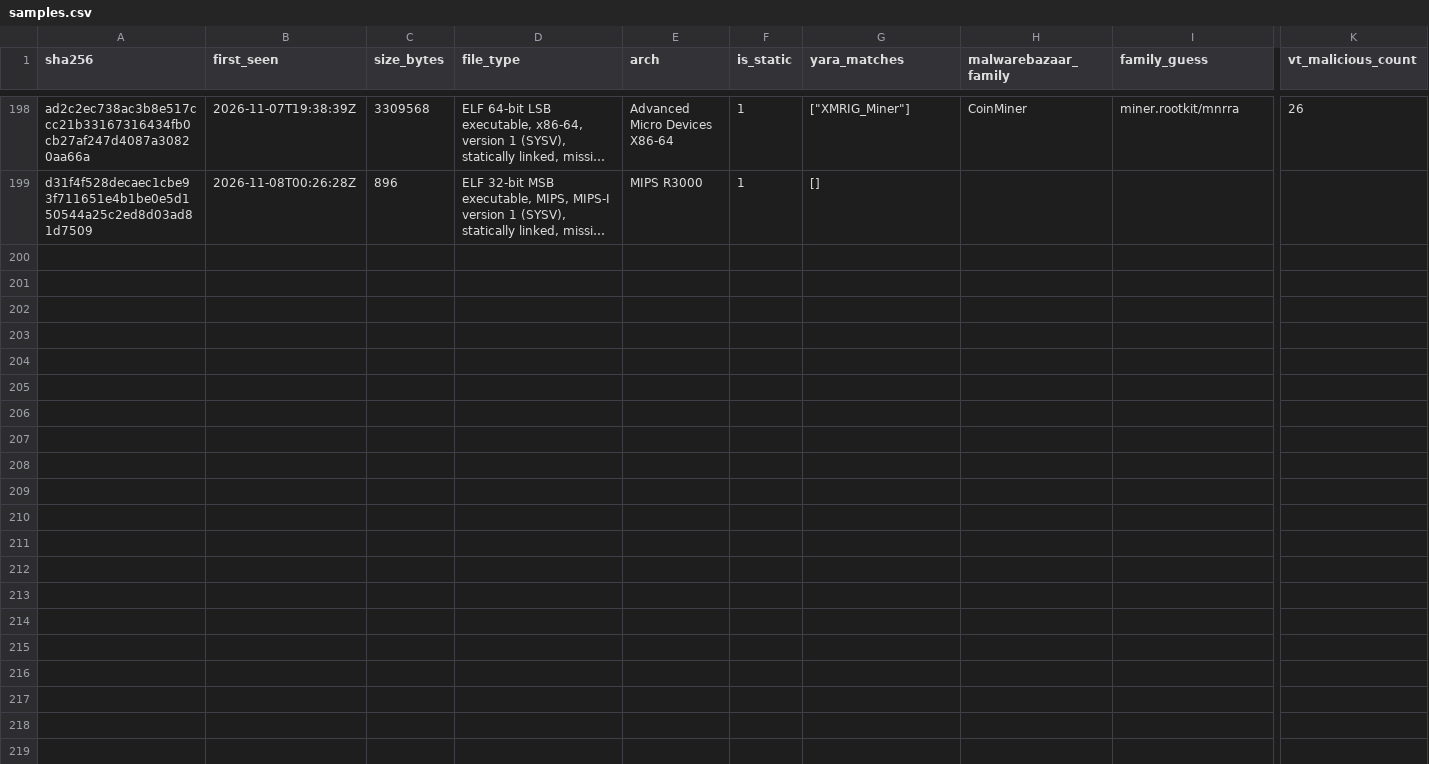
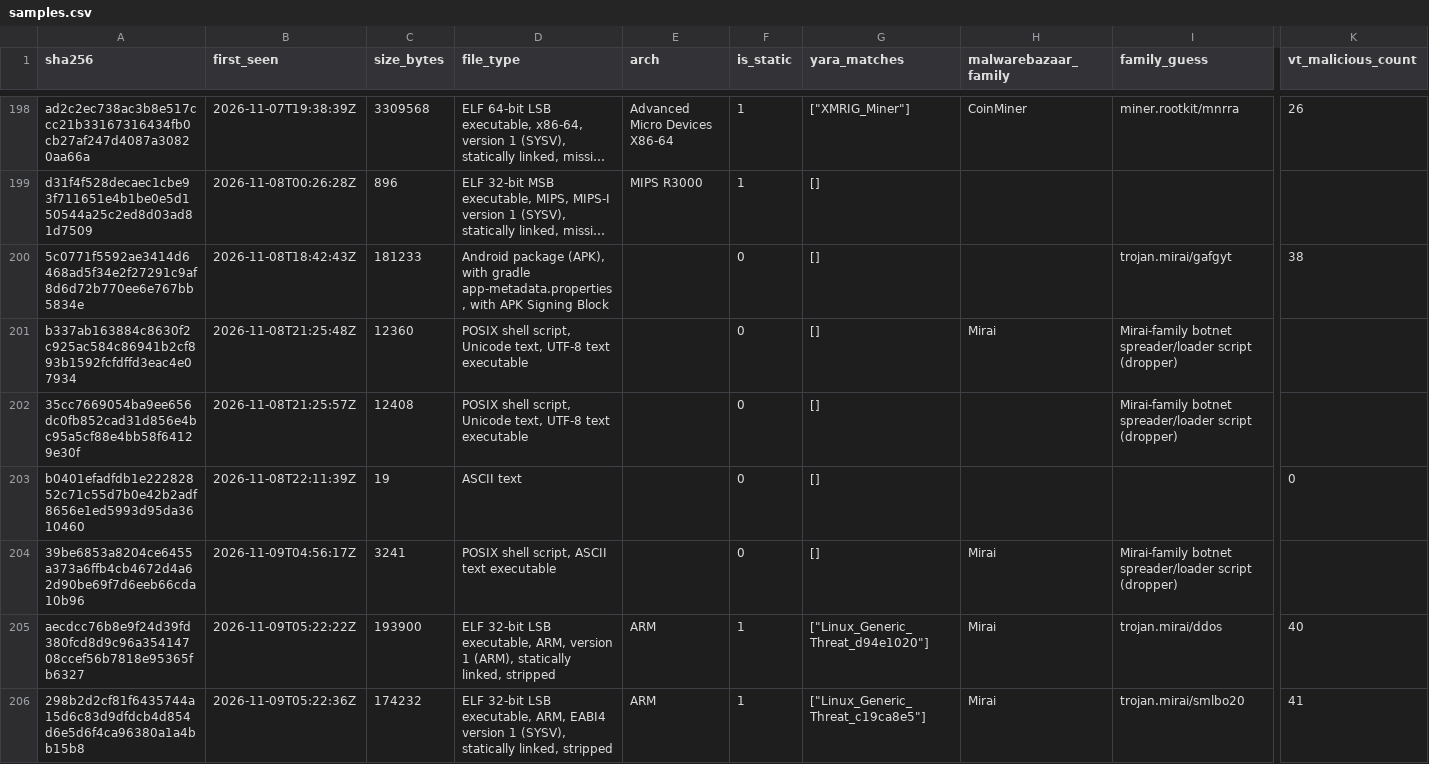
Before and after one commit to zer0contextlost/flypaper, a CSV file: malware/samples.csv, drawn as a sheet; only a part is shown, gaps mark what is left out; long unchanged cells end in …; rows hold the shown columns only; the diff covers the shown part only; the diff names each change by its address in the sheet, - before the commit and + after, or states it on an @@ line.

Commit message:
data: 2026-08-10..2026-11-08, 272557 sessions, 59874 web requests

```diff
--- a/malware/samples.csv
+++ b/malware/samples.csv
+row 200: 5c0771f5592ae3414d6468ad5f34e2f27291c9af8d6d72b770ee6e767bb5834e | 2026-11-08T18:42:43Z | 181233 | Android package (APK), with gradle app-metadata.properties, with APK Signing Block |  | 0 | [] |  | trojan.mirai/gafgyt | 38
+row 201: b337ab163884c8630f2c925ac584c86941b2cf893b1592fcfdffd3eac4e07934 | 2026-11-08T21:25:48Z | 12360 | POSIX shell script, Unicode text, UTF-8 text executable |  | 0 | [] | Mirai | Mirai-family botnet spreader/loader script (dropper)
+row 202: 35cc7669054ba9ee656dc0fb852cad31d856e4bc95a5cf88e4bb58f64129e30f | 2026-11-08T21:25:57Z | 12408 | POSIX shell script, Unicode text, UTF-8 text executable |  | 0 | [] |  | Mirai-family botnet spreader/loader script (dropper)
+row 203: b0401efadfdb1e22282852c71c55d7b0e42b2adf8656e1ed5993d95da3610460 | 2026-11-08T22:11:39Z | 19 | ASCII text |  | 0 | [] |  |  | 0
+row 204: 39be6853a8204ce6455a373a6ffb4cb4672d4a62d90be69f7d6eeb66cda10b96 | 2026-11-09T04:56:17Z | 3241 | POSIX shell script, ASCII text executable |  | 0 | [] | Mirai | Mirai-family botnet spreader/loader script (dropper)
+row 205: aecdcc76b8e9f24d39fd380fcd8d9c96a35414708ccef56b7818e95365fb6327 | 2026-11-09T05:22:22Z | 193900 | ELF 32-bit LSB executable, ARM, version 1 (ARM), statically linked, stripped | ARM | 1 | ["Linux_Generic_Threat_d94e1020"] | Mirai | trojan.mirai/ddos | 40
+row 206: 298b2d2cf81f6435744a15d6c83d9dfdcb4d854d6e5d6f4ca96380a1a4bb15b8 | 2026-11-09T05:22:36Z | 174232 | ELF 32-bit LSB executable, ARM, EABI4 version 1 (SYSV), statically linked, stripped | ARM | 1 | ["Linux_Generic_Threat_c19ca8e5"] | Mirai | trojan.mirai/smlbo20 | 41
```
Also changed, not shown: 7 added rows elsewhere in this file, 10 other files.
